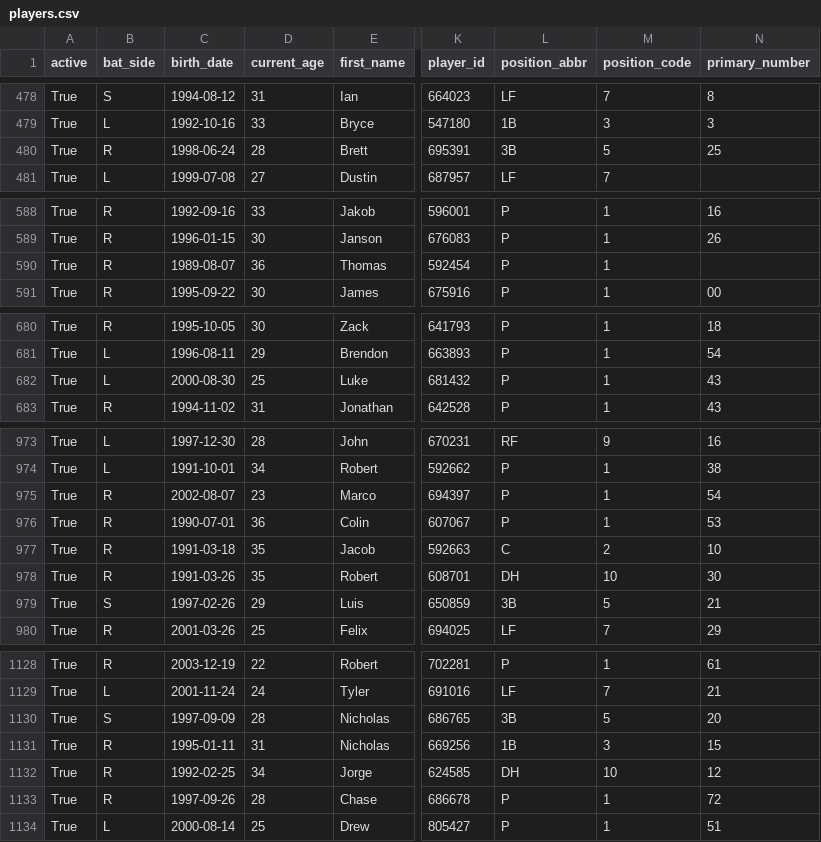
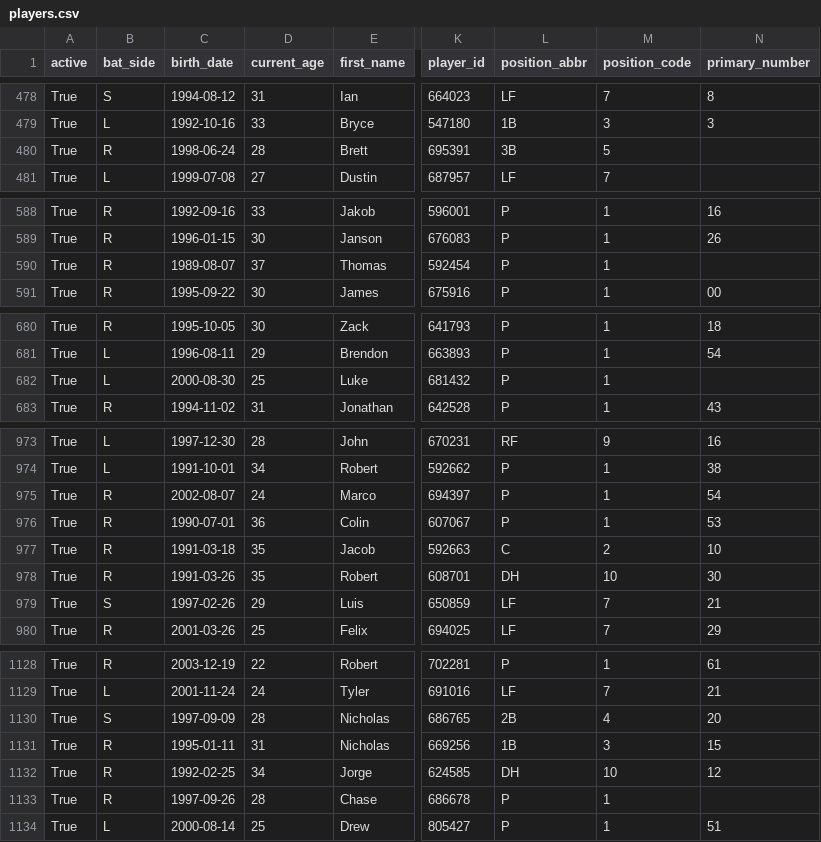
Before and after one commit to fuku8/mlb-data, a CSV file: data/players.csv, drawn as a sheet; only a part is shown, gaps mark what is left out; the diff covers the shown part only; the diff names each change by its address in the sheet, - before the commit and + after, or states it on an @@ line.

```diff
--- a/data/players.csv
+++ b/data/players.csv
-N480 (primary_number): 25
+N480 (primary_number): (empty)
-D590 (current_age): 36
+D590 (current_age): 37
-N682 (primary_number): 43
+N682 (primary_number): (empty)
-D975 (current_age): 23
+D975 (current_age): 24
-L979 (position_abbr): 3B
+L979 (position_abbr): LF
-M979 (position_code): 5
+M979 (position_code): 7
-L1130 (position_abbr): 3B
+L1130 (position_abbr): 2B
-M1130 (position_code): 5
+M1130 (position_code): 4
-N1133 (primary_number): 72
+N1133 (primary_number): (empty)
```
Also changed, not shown: 7 edited cells elsewhere in this file, data/player_fielding.csv, data/player_hitting.csv, 5 other files.
